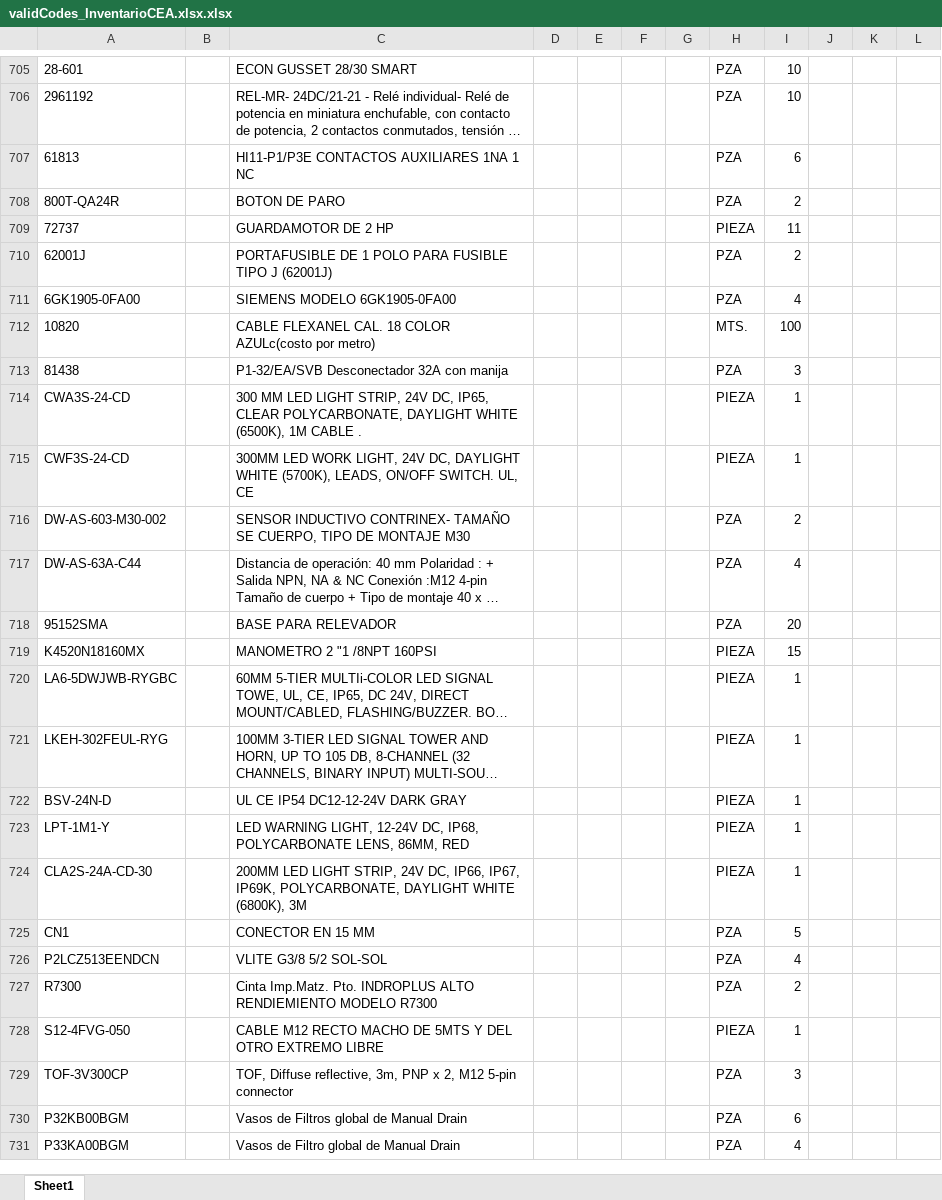
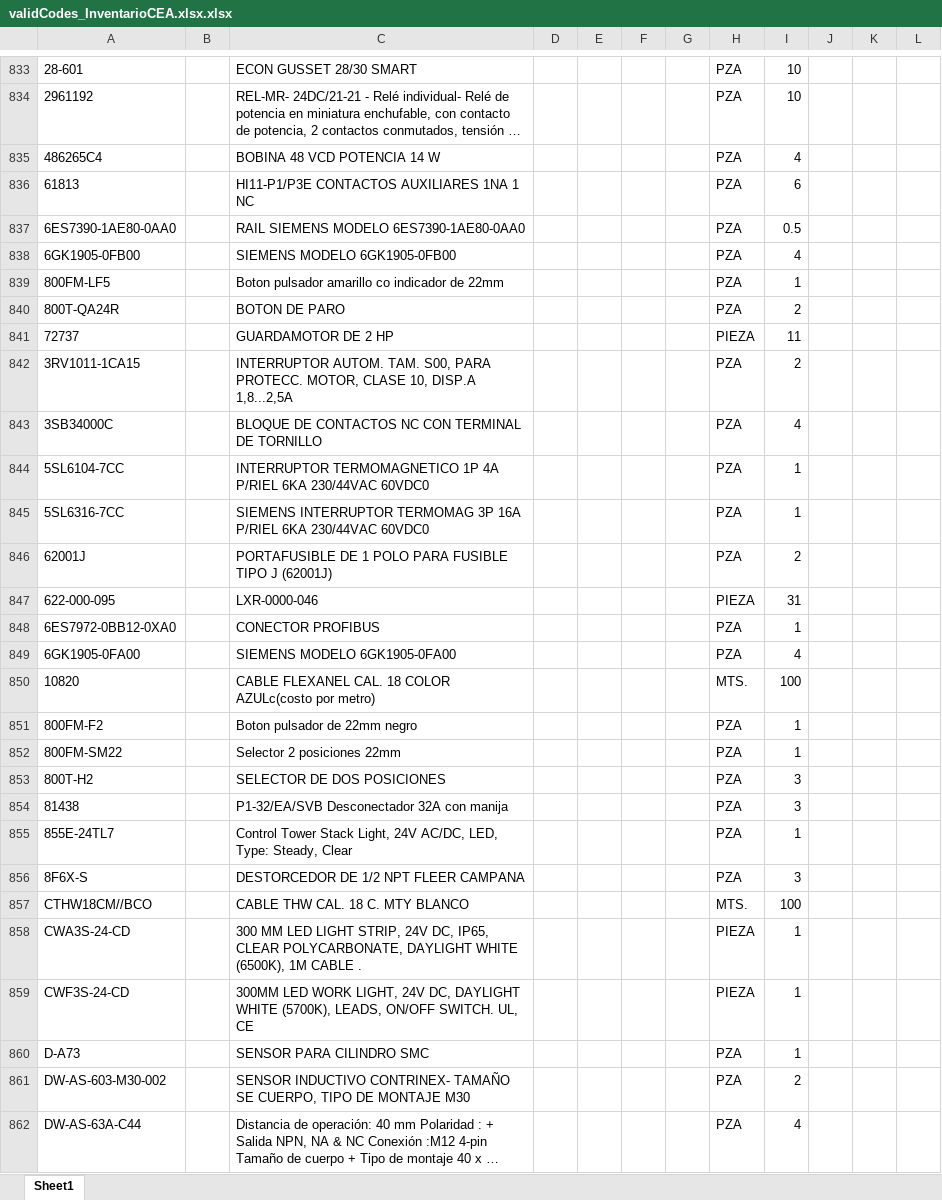
Before and after one commit to Terr0514/existenciasApp, an Excel workbook: validCodes/validCodes_InventarioCEA.xlsx.xlsx, sheet Sheet1, drawn as a sheet; only a part is shown, gaps mark what is left out; the shorter side is filled out with more unchanged rows; long unchanged cells end in …; values as stored, in another font and other column widths than the file's, no borders; the diff covers the shown part only; the diff names each change by its address in the sheet, - before the commit and + after, or states it on an @@ line.

```diff
--- a/validCodes/validCodes_InventarioCEA.xlsx.xlsx (sheet Sheet1)
+++ b/validCodes/validCodes_InventarioCEA.xlsx.xlsx (sheet Sheet1)
+row 835: 486265C4 |  | BOBINA 48 VCD POTENCIA 14 W |  |  |  |  | PZA | 4
+row 837: 6ES7390-1AE80-0AA0 |  | RAIL SIEMENS MODELO 6ES7390-1AE80-0AA0 |  |  |  |  | PZA | 0.5
+row 838: 6GK1905-0FB00 |  | SIEMENS MODELO 6GK1905-0FB00 |  |  |  |  | PZA | 4
+row 839: 800FM-LF5 |  | Boton pulsador amarillo co indicador de 22mm |  |  |  |  | PZA | 1
+row 842: 3RV1011-1CA15 |  | INTERRUPTOR AUTOM. TAM. S00, PARA PROTECC. MOTOR, CLASE 10, DISP.A 1,8...2,5A |  |  |  |  | PZA | 2
+row 843: 3SB34000C |  | BLOQUE DE CONTACTOS NC CON TERMINAL DE TORNILLO |  |  |  |  | PZA | 4
+row 844: 5SL6104-7CC |  | INTERRUPTOR TERMOMAGNETICO 1P 4A P/RIEL 6KA 230/44VAC 60VDC0 |  |  |  |  | PZA | 1
+row 845: 5SL6316-7CC |  | SIEMENS INTERRUPTOR TERMOMAG 3P 16A P/RIEL 6KA 230/44VAC 60VDC0 |  |  |  |  | PZA | 1
+row 847: 622-000-095 |  | LXR-0000-046 |  |  |  |  | PIEZA | 31
+row 848: 6ES7972-0BB12-0XA0 |  | CONECTOR PROFIBUS |  |  |  |  | PZA | 1
+row 851: 800FM-F2 |  | Boton pulsador de 22mm negro |  |  |  |  | PZA | 1
+row 852: 800FM-SM22 |  | Selector 2 posiciones 22mm |  |  |  |  | PZA | 1
+row 853: 800T-H2 |  | SELECTOR DE DOS POSICIONES |  |  |  |  | PZA | 3
+row 855: 855E-24TL7 |  | Control Tower Stack Light, 24V AC/DC, LED, Type: Steady, Clear |  |  |  |  | PZA | 1
+row 856: 8F6X-S |  | DESTORCEDOR DE 1/2 NPT FLEER CAMPANA |  |  |  |  | PZA | 3
+row 857: CTHW18CM//BCO |  | CABLE THW CAL. 18 C. MTY BLANCO |  |  |  |  | MTS. | 100
+row 860: D-A73 |  | SENSOR PARA CILINDRO SMC |  |  |  |  | PZA | 1
```
Also changed, not shown: 202 added rows, 12 removed rows and 8 edited cells elsewhere in this sheet, excel/Phoenix.xlsx, excel/Pilz.XLSX, 37 other files.
